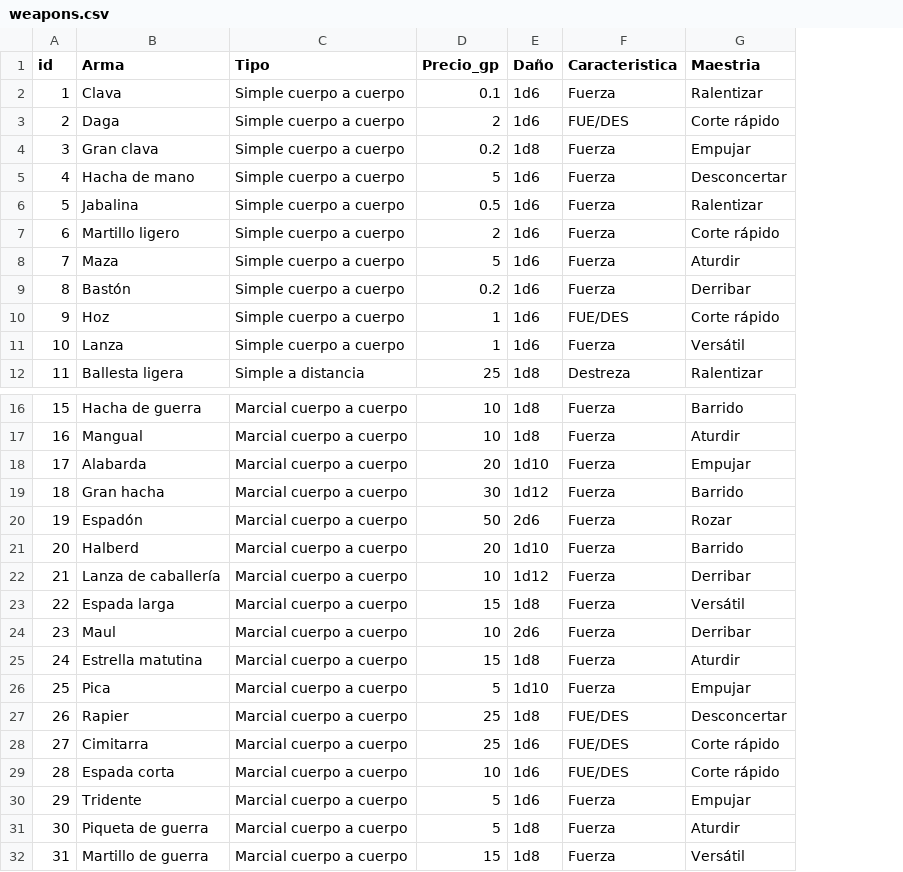
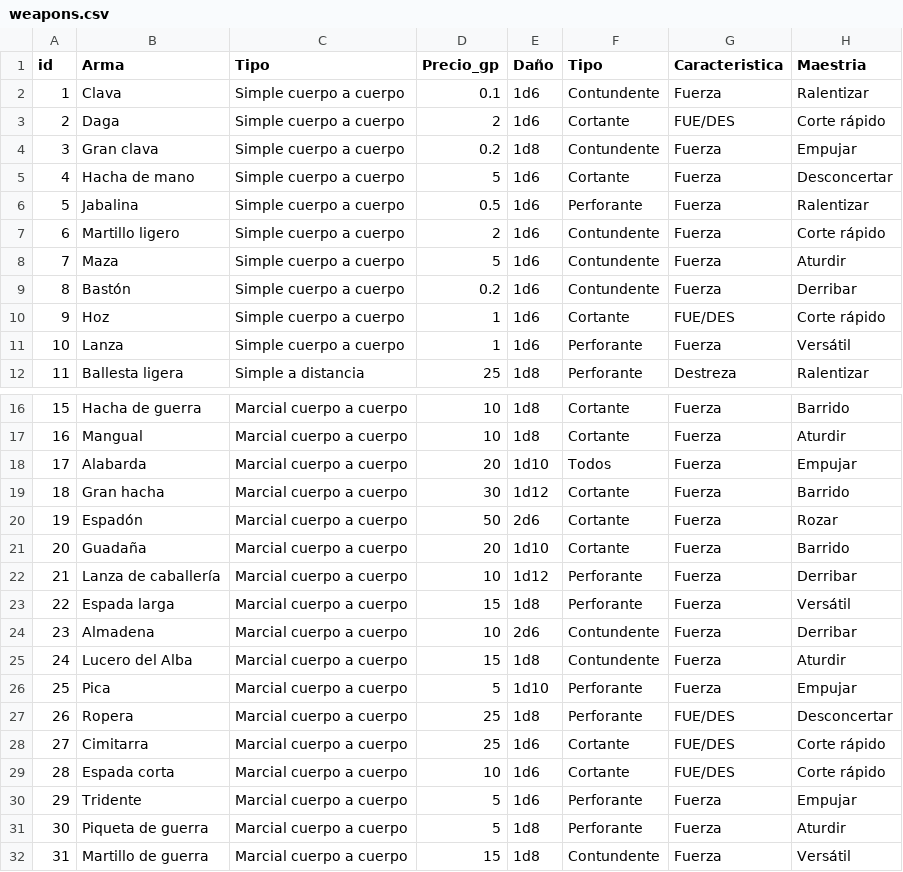
Before and after one commit to z95b/CnD, a CSV file: weapons.csv, drawn as a sheet; only a part is shown, gaps mark what is left out; the diff names each change by its address in the sheet, - before the commit and + after, or states it on an @@ line.

```diff
--- a/weapons.csv
+++ b/weapons.csv
+column F (Tipo), rows 2-12: Contundente | Cortante | Contundente | Cortante | Perforante | Contundente | Contundente | Contundente | Cortante | Perforante | Perforante; rows 16-32: Cortante | Cortante | Todos | Cortante | Cortante | Cortante | Perforante | Perforante | Contundente | Contundente | Perforante | Perforante | Cortante | Cortante | Perforante | Perforante | Contundente
-B21 (Arma): Halberd
+B21 (Arma): Guadaña
-B24 (Arma): Maul
+B24 (Arma): Almadena
-B25 (Arma): Estrella matutina
+B25 (Arma): Lucero del Alba
-B27 (Arma): Rapier
+B27 (Arma): Ropera
```
Also changed, not shown: 17 other files.
